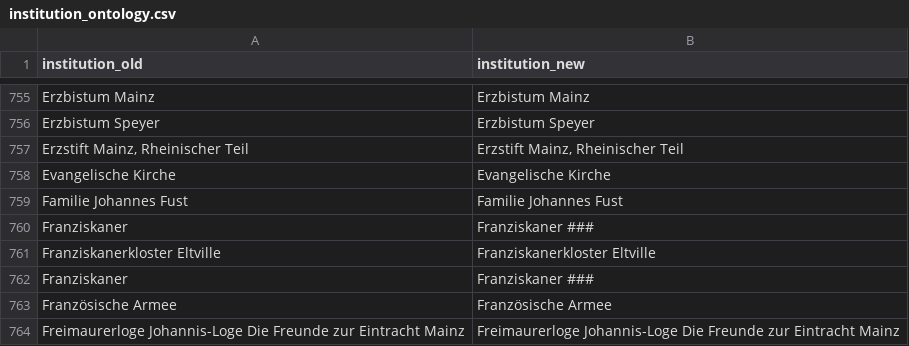
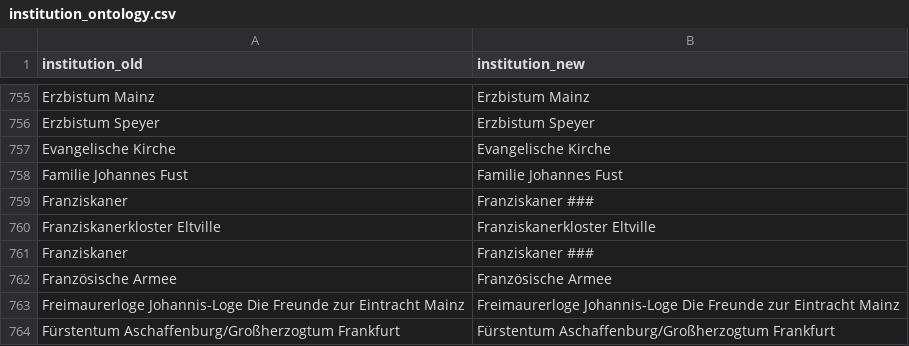
Before and after one commit to ieg-dhr/DigiKAR, a CSV file: OntologyFiles/institution_ontology.csv, drawn as a sheet; only a part is shown, gaps mark what is left out; the shorter side is filled out with more unchanged rows.

Commit message:
Update institution_ontology.csv

```diff
--- a/OntologyFiles/institution_ontology.csv
+++ b/OntologyFiles/institution_ontology.csv
@@ -756,3 +756,2 @@ Erzbistum Mainz, Erzbistum Mainz
 Erzbistum Speyer, Erzbistum Speyer
-"Erzstift Mainz, Rheinischer Teil", "Erzstift Mainz, Rheinischer Teil"
 Evangelische Kirche, Evangelische Kirche
```
